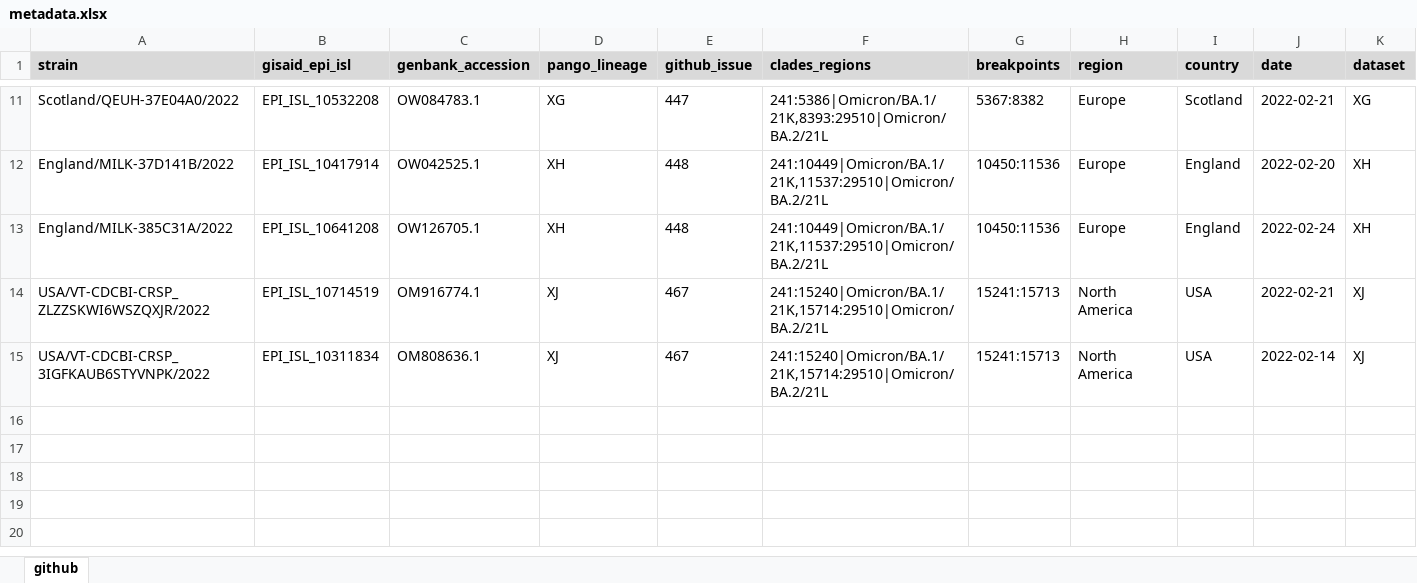
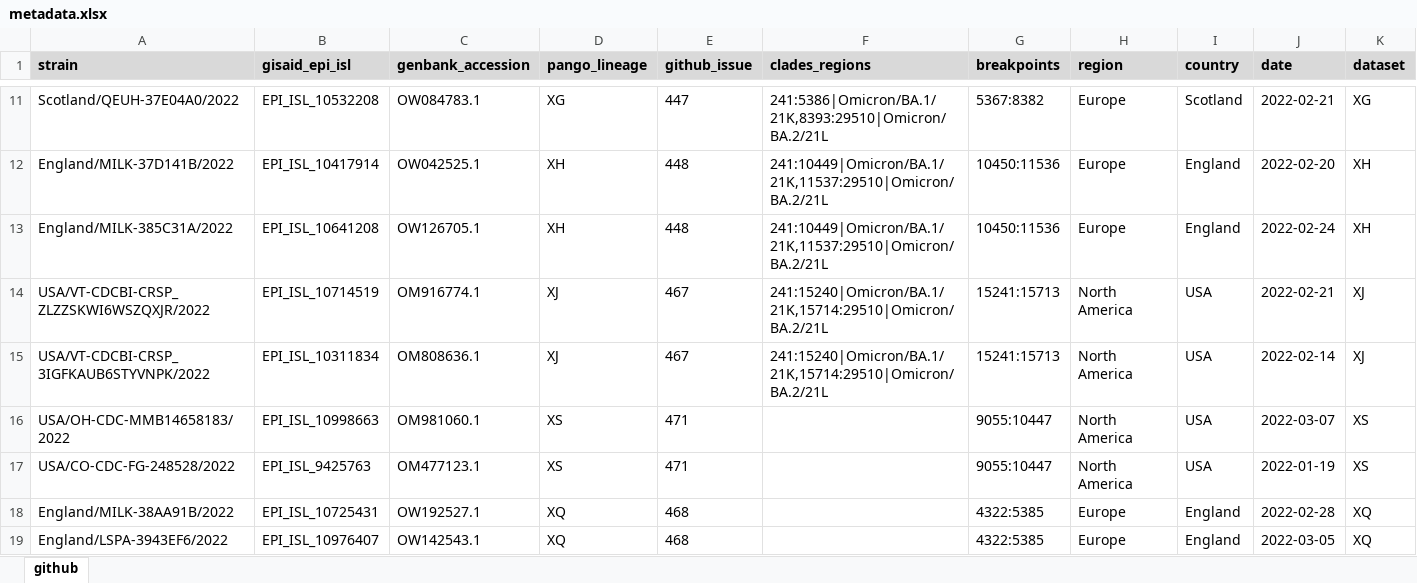
Before and after one commit to ktmeaton/ncov-recombinant, an Excel workbook: data/controls/metadata.xlsx, sheet github, drawn as a sheet; only a part is shown, gaps mark what is left out; values as stored, in another font and other column widths than the file's, no borders; the diff names each change by its address in the sheet, - before the commit and + after, or states it on an @@ line.

Commit message:
add XS and XQ to controls

```diff
--- a/data/controls/metadata.xlsx (sheet github)
+++ b/data/controls/metadata.xlsx (sheet github)
+row 16: USA/OH-CDC-MMB14658183/2022 | EPI_ISL_10998663 | OM981060.1 | XS | 471 |  | 9055:10447 | North America | USA | 2022-03-07 | XS
+row 17: USA/CO-CDC-FG-248528/2022 | EPI_ISL_9425763 | OM477123.1 | XS | 471 |  | 9055:10447 | North America | USA | 2022-01-19 | XS
+row 18: England/MILK-38AA91B/2022 | EPI_ISL_10725431 | OW192527.1 | XQ | 468 |  | 4322:5385 | Europe | England | 2022-02-28 | XQ
+row 19: England/LSPA-3943EF6/2022 | EPI_ISL_10976407 | OW142543.1 | XQ | 468 |  | 4322:5385 | Europe | England | 2022-03-05 | XQ
```
Also changed, not shown: 8 other files.
